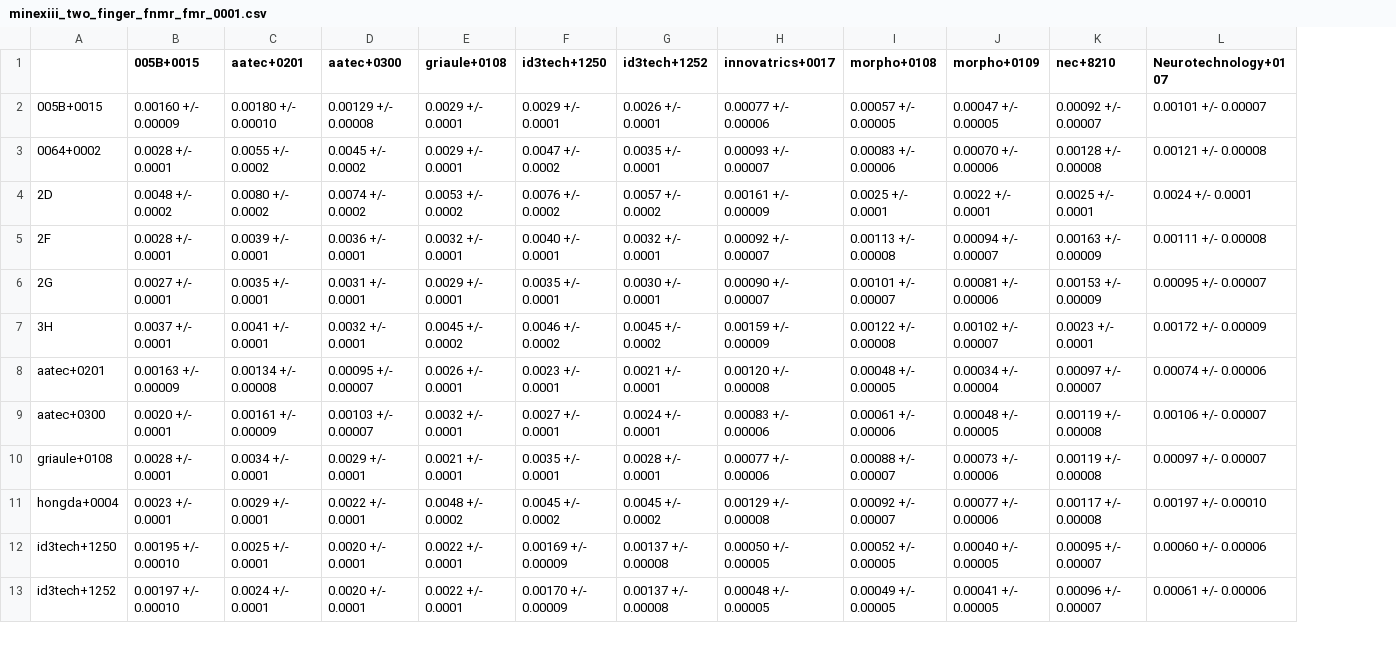
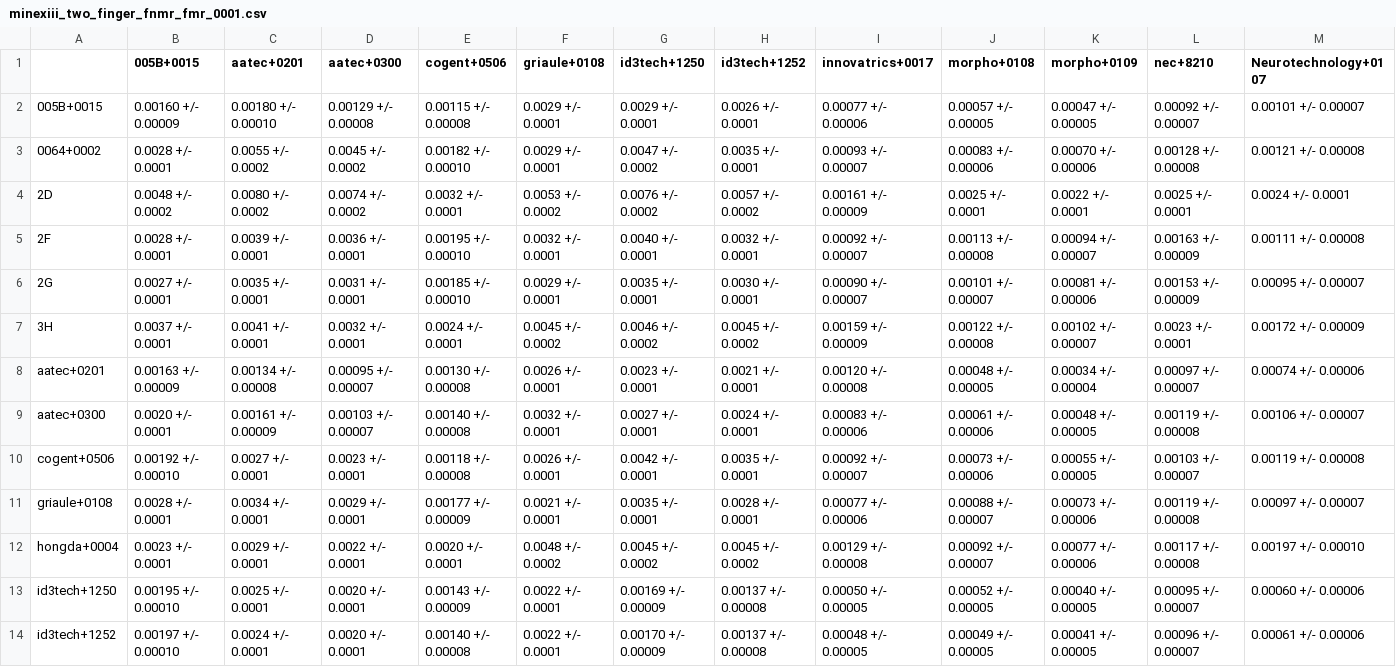
Before and after one commit to usnistgov/minex, a CSV file: results/csvs/minexiii_two_finger_fnmr_fmr_0001.csv, drawn as a sheet; only a part is shown; rows hold the shown columns only; the diff names each change by its address in the sheet, - before the commit and + after, or states it on an @@ line.

```diff
--- a/results/csvs/minexiii_two_finger_fnmr_fmr_0001.csv
+++ b/results/csvs/minexiii_two_finger_fnmr_fmr_0001.csv
+column E (cogent+0506), rows 2-9: 0.00115 +/- 0.00008 | 0.00182 +/- 0.00010 | 0.0032 +/- 0.0001 | 0.00195 +/- 0.00010 | 0.00185 +/- 0.00010 | 0.0024 +/- 0.0001 | 0.00130 +/- 0.00008 | 0.00140 +/- 0.00008; rows 11-14: 0.00177 +/- 0.00009 | 0.0020 +/- 0.0001 | 0.00143 +/- 0.00009 | 0.00140 +/- 0.00008
+row 10: cogent+0506 | 0.00192 +/- 0.00010 | 0.0027 +/- 0.0001 | 0.0023 +/- 0.0001 | 0.00118 +/- 0.00008 | 0.0026 +/- 0.0001 | 0.0042 +/- 0.0001 | 0.0035 +/- 0.0001 | 0.00092 +/- 0.00007 | 0.00073 +/- 0.00006 | 0.00055 +/- 0.00005 | 0.00103 +/- 0.00007 | 0.00119 +/- 0.00008
```
Also changed, not shown: results/csvs/minexiii_two_finger_fnmr_fmr_01.csv, 1 other file.
